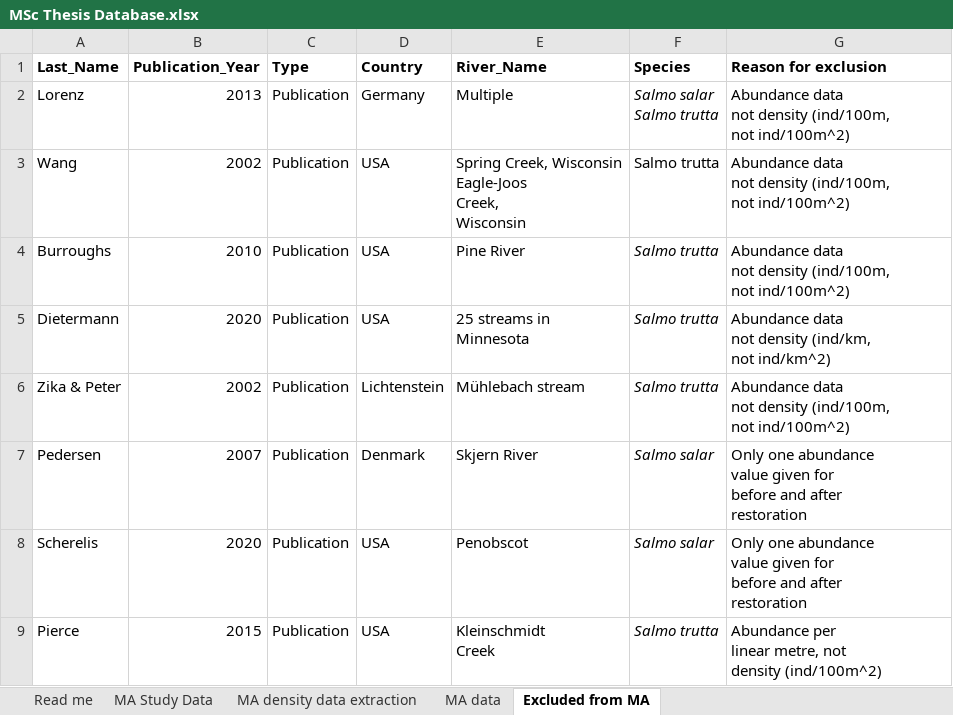
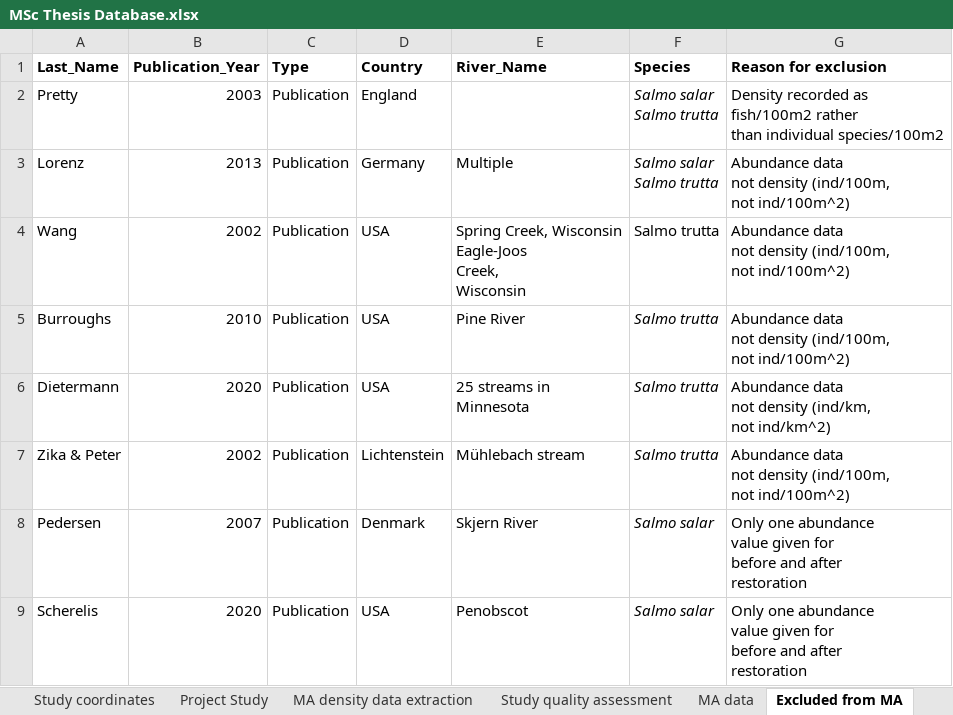
Before and after one commit to elethomas/Thesis_Thomas_Elizabeth_EEC_ICL, an Excel workbook: MSc Thesis Database.xlsx, sheet Excluded from MA, drawn as a sheet; only a part is shown; the shorter side is filled out with more unchanged rows; values as stored, in another font and other column widths than the file's, no borders; ↵ is a line break in a cell; the diff names each change by its address in the sheet, - before the commit and + after, or states it on an @@ line.

```diff
--- a/MSc Thesis Database.xlsx (sheet Excluded from MA)
+++ b/MSc Thesis Database.xlsx (sheet Excluded from MA)
+sheet tab: Study coordinates
+sheet tab: Project Study
+sheet tab: Study quality assessment
+row 2: Pretty | 2003 | Publication | England |  | Salmo salar ↵ Salmo trutta | Density recorded as ↵ fish/100m2 rather ↵ than individual species/100m2
```
Also changed, not shown: sheet MA data, sheet Read me, sheet MA Study Data, sheet MA density data extraction.
